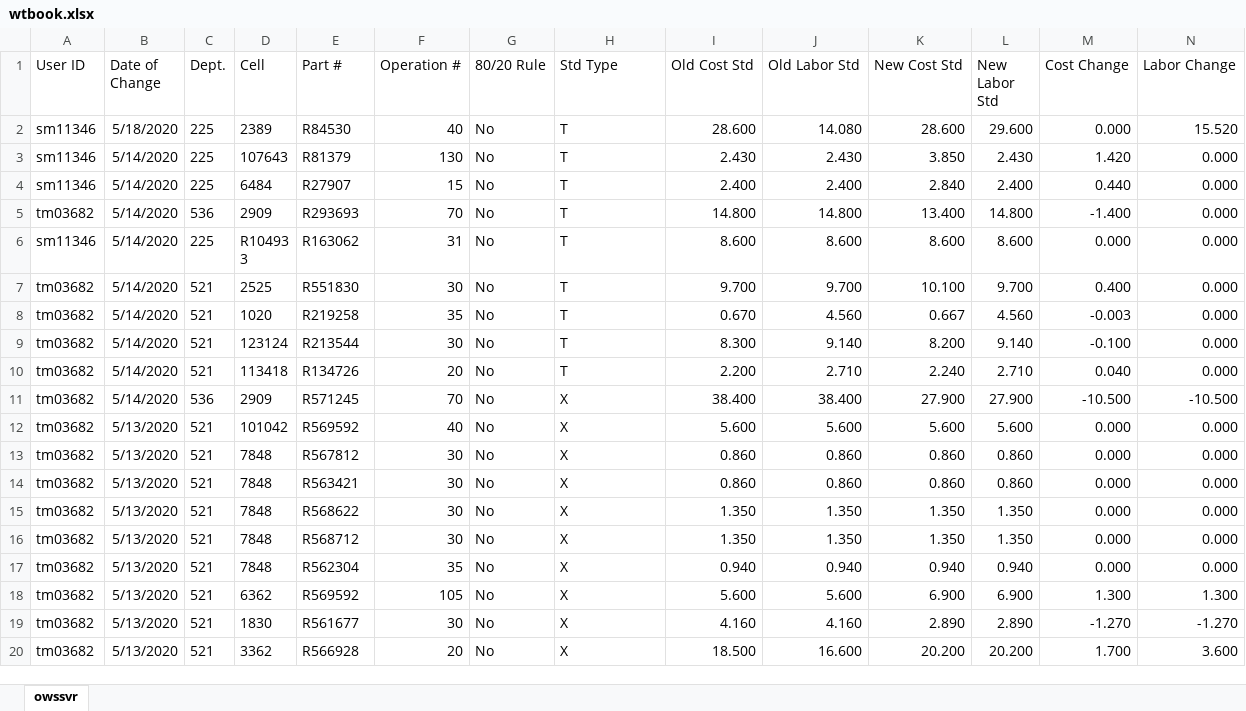
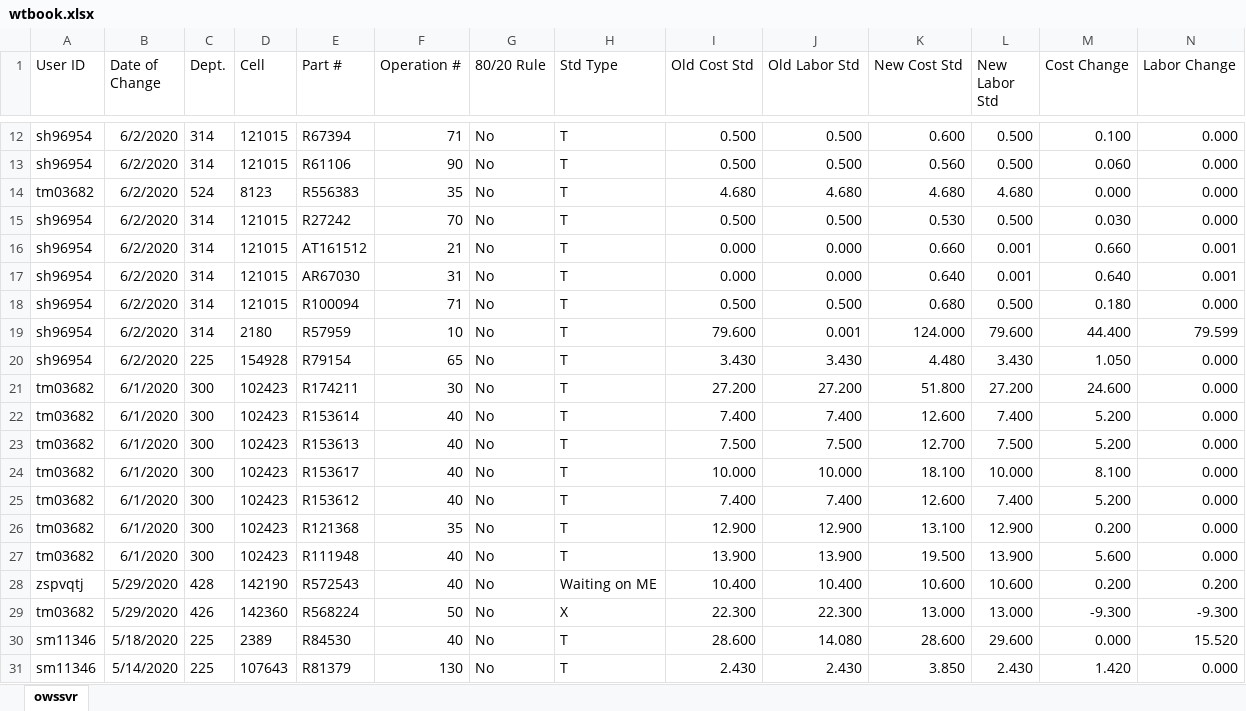
Before and after one commit to pvt900/reportmaker, an Excel workbook: wtbook.xlsx, sheet owssvr, drawn as a sheet; only a part is shown, gaps mark what is left out; the shorter side is filled out with more unchanged rows; values as stored, in another font and other column widths than the file's, no borders; table styles not drawn; rows hold the shown columns only; the diff covers the shown part only; the diff names each change by its address in the sheet, - before the commit and + after, or states it on an @@ line.

```diff
--- a/wtbook.xlsx (sheet owssvr)
+++ b/wtbook.xlsx (sheet owssvr)
+row 12: sh96954 | 6/2/2020 | 314 | 121015 | R67394 | 71 | No | T | 0.500 | 0.500 | 0.600 | 0.500 | 0.100 | 0.000
+row 13: sh96954 | 6/2/2020 | 314 | 121015 | R61106 | 90 | No | T | 0.500 | 0.500 | 0.560 | 0.500 | 0.060 | 0.000
+row 14: tm03682 | 6/2/2020 | 524 | 8123 | R556383 | 35 | No | T | 4.680 | 4.680 | 4.680 | 4.680 | 0.000 | 0.000
+row 15: sh96954 | 6/2/2020 | 314 | 121015 | R27242 | 70 | No | T | 0.500 | 0.500 | 0.530 | 0.500 | 0.030 | 0.000
+row 16: sh96954 | 6/2/2020 | 314 | 121015 | AT161512 | 21 | No | T | 0.000 | 0.000 | 0.660 | 0.001 | 0.660 | 0.001
+row 17: sh96954 | 6/2/2020 | 314 | 121015 | AR67030 | 31 | No | T | 0.000 | 0.000 | 0.640 | 0.001 | 0.640 | 0.001
+row 18: sh96954 | 6/2/2020 | 314 | 121015 | R100094 | 71 | No | T | 0.500 | 0.500 | 0.680 | 0.500 | 0.180 | 0.000
+row 19: sh96954 | 6/2/2020 | 314 | 2180 | R57959 | 10 | No | T | 79.600 | 0.001 | 124.000 | 79.600 | 44.400 | 79.599
+row 20: sh96954 | 6/2/2020 | 225 | 154928 | R79154 | 65 | No | T | 3.430 | 3.430 | 4.480 | 3.430 | 1.050 | 0.000
+row 21: tm03682 | 6/1/2020 | 300 | 102423 | R174211 | 30 | No | T | 27.200 | 27.200 | 51.800 | 27.200 | 24.600 | 0.000
+row 22: tm03682 | 6/1/2020 | 300 | 102423 | R153614 | 40 | No | T | 7.400 | 7.400 | 12.600 | 7.400 | 5.200 | 0.000
+row 23: tm03682 | 6/1/2020 | 300 | 102423 | R153613 | 40 | No | T | 7.500 | 7.500 | 12.700 | 7.500 | 5.200 | 0.000
+row 24: tm03682 | 6/1/2020 | 300 | 102423 | R153617 | 40 | No | T | 10.000 | 10.000 | 18.100 | 10.000 | 8.100 | 0.000
+row 25: tm03682 | 6/1/2020 | 300 | 102423 | R153612 | 40 | No | T | 7.400 | 7.400 | 12.600 | 7.400 | 5.200 | 0.000
+row 26: tm03682 | 6/1/2020 | 300 | 102423 | R121368 | 35 | No | T | 12.900 | 12.900 | 13.100 | 12.900 | 0.200 | 0.000
+row 27: tm03682 | 6/1/2020 | 300 | 102423 | R111948 | 40 | No | T | 13.900 | 13.900 | 19.500 | 13.900 | 5.600 | 0.000
+row 28: zspvqtj | 5/29/2020 | 428 | 142190 | R572543 | 40 | No | Waiting on ME | 10.400 | 10.400 | 10.600 | 10.600 | 0.200 | 0.200
+row 29: tm03682 | 5/29/2020 | 426 | 142360 | R568224 | 50 | No | X | 22.300 | 22.300 | 13.000 | 13.000 | -9.300 | -9.300
```
Also changed, not shown: 10 added rows and 261 edited cells elsewhere in this sheet, UploadUntimed.xlsm, partprogrammaster.xlsx, 7 other files.
